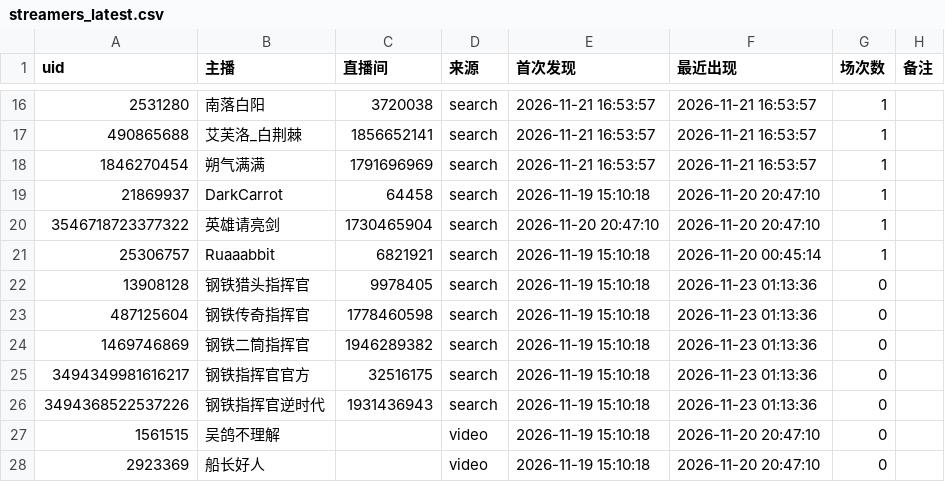
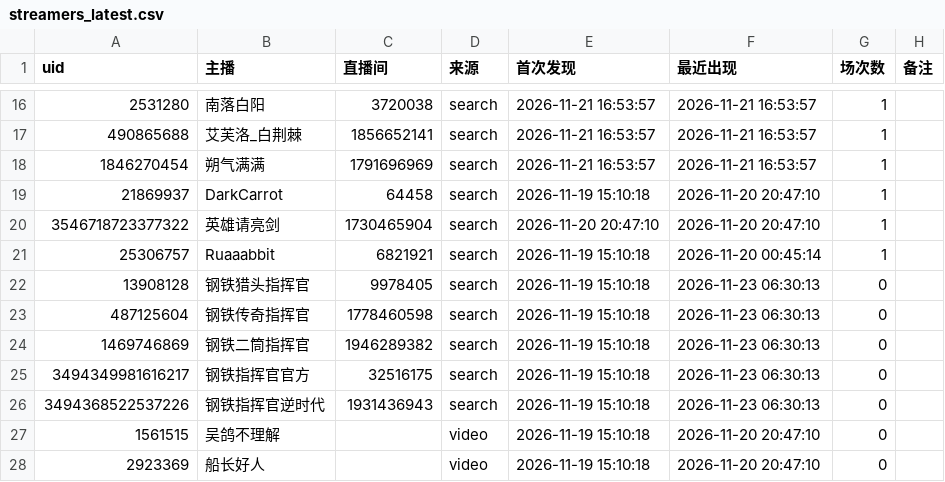
Before and after one commit to MaxLinkerAlpha/bilibili-mechabellum-live, a CSV file: output/streamers_latest.csv, drawn as a sheet; only a part is shown, gaps mark what is left out.

```diff
--- a/output/streamers_latest.csv
+++ b/output/streamers_latest.csv
@@ -21,7 +21,7 @@
 25306757,Ruaaabbit,6821921,search,2026-11-19 15:10:18,2026-11-20 00:45:14,1,
-13908128,钢铁猎头指挥官,9978405,search,2026-11-19 15:10:18,2026-11-23 01:13:36,0,
-487125604,钢铁传奇指挥官,1778460598,search,2026-11-19 15:10:18,2026-11-23 01:13:36,0,
-1469746869,钢铁二筒指挥官,1946289382,search,2026-11-19 15:10:18,2026-11-23 01:13:36,0,
-3494349981616217,钢铁指挥官官方,32516175,search,2026-11-19 15:10:18,2026-11-23 01:13:36,0,
-3494368522537226,钢铁指挥官逆时代,1931436943,search,2026-11-19 15:10:18,2026-11-23 01:13:36,0,
+13908128,钢铁猎头指挥官,9978405,search,2026-11-19 15:10:18,2026-11-23 06:30:13,0,
+487125604,钢铁传奇指挥官,1778460598,search,2026-11-19 15:10:18,2026-11-23 06:30:13,0,
+1469746869,钢铁二筒指挥官,1946289382,search,2026-11-19 15:10:18,2026-11-23 06:30:13,0,
+3494349981616217,钢铁指挥官官方,32516175,search,2026-11-19 15:10:18,2026-11-23 06:30:13,0,
+3494368522537226,钢铁指挥官逆时代,1931436943,search,2026-11-19 15:10:18,2026-11-23 06:30:13,0,
 1561515,吴鸽不理解,,video,2026-11-19 15:10:18,2026-11-20 20:47:10,0,
```
Also changed, not shown: output/sessions_latest.csv, 2 other files.
